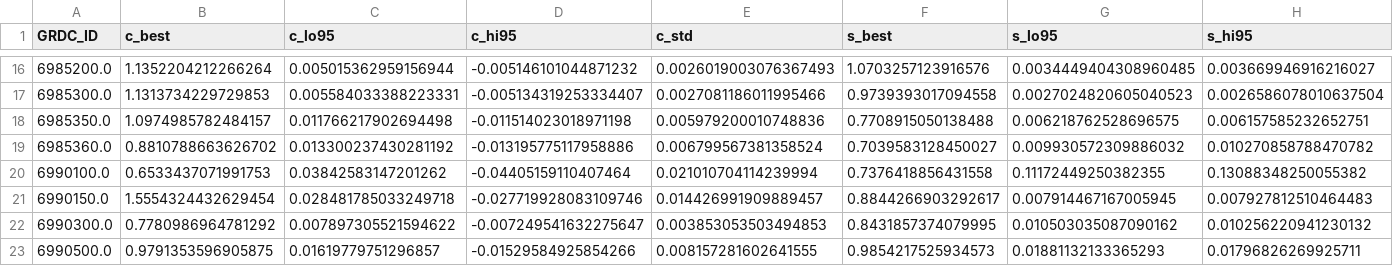
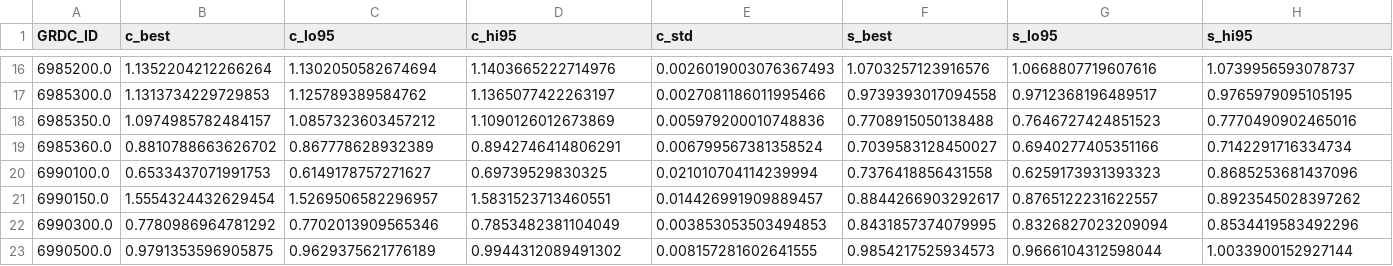
Before and after one commit to amforte/Caucasus_Erosion, a CSV file: result_tables/GRDC_Distribution_Fits.csv, drawn as a sheet; only a part is shown, gaps mark what is left out; the diff covers the shown part only; the diff names each change by its address in the sheet, - before the commit and + after, or states it on an @@ line.

```diff
--- a/result_tables/GRDC_Distribution_Fits.csv
+++ b/result_tables/GRDC_Distribution_Fits.csv
-C16 (c_lo95): 0.005015362959156944
+C16 (c_lo95): 1.1302050582674694
-D16 (c_hi95): -0.005146101044871232
+D16 (c_hi95): 1.1403665222714976
-G16 (s_lo95): 0.0034449404308960485
+G16 (s_lo95): 1.0668807719607616
-H16 (s_hi95): 0.003669946916216027
+H16 (s_hi95): 1.0739956593078737
-C17 (c_lo95): 0.005584033388223331
+C17 (c_lo95): 1.125789389584762
-D17 (c_hi95): -0.005134319253334407
+D17 (c_hi95): 1.1365077422263197
-G17 (s_lo95): 0.0027024820605040523
+G17 (s_lo95): 0.9712368196489517
-H17 (s_hi95): 0.0026586078010637504
+H17 (s_hi95): 0.9765979095105195
-C18 (c_lo95): 0.011766217902694498
+C18 (c_lo95): 1.0857323603457212
-D18 (c_hi95): -0.011514023018971198
+D18 (c_hi95): 1.1090126012673869
-G18 (s_lo95): 0.006218762528696575
+G18 (s_lo95): 0.7646727424851523
-H18 (s_hi95): 0.006157585232652751
+H18 (s_hi95): 0.7770490902465016
-C19 (c_lo95): 0.013300237430281192
+C19 (c_lo95): 0.867778628932389
-D19 (c_hi95): -0.013195775117958886
+D19 (c_hi95): 0.8942746414806291
-G19 (s_lo95): 0.009930572309886032
+G19 (s_lo95): 0.6940277405351166
-H19 (s_hi95): 0.010270858788470782
+H19 (s_hi95): 0.7142291716334734
-C20 (c_lo95): 0.03842583147201262
+C20 (c_lo95): 0.6149178757271627
-D20 (c_hi95): -0.04405159110407464
+D20 (c_hi95): 0.69739529830325
-G20 (s_lo95): 0.11172449250382355
+G20 (s_lo95): 0.6259173931393323
-H20 (s_hi95): 0.13088348250055382
+H20 (s_hi95): 0.8685253681437096
-C21 (c_lo95): 0.028481785033249718
+C21 (c_lo95): 1.5269506582296957
-D21 (c_hi95): -0.027719928083109746
+D21 (c_hi95): 1.5831523713460551
-G21 (s_lo95): 0.007914467167005945
+G21 (s_lo95): 0.8765122231622557
-H21 (s_hi95): 0.007927812510464483
+H21 (s_hi95): 0.8923545028397262
-C22 (c_lo95): 0.007897305521594622
+C22 (c_lo95): 0.7702013909565346
-D22 (c_hi95): -0.007249541632275647
+D22 (c_hi95): 0.7853482381104049
-G22 (s_lo95): 0.010503035087090162
+G22 (s_lo95): 0.8326827023209094
-H22 (s_hi95): 0.010256220941230132
+H22 (s_hi95): 0.8534419583492296
-C23 (c_lo95): 0.01619779751296857
+C23 (c_lo95): 0.9629375621776189
-D23 (c_hi95): -0.01529584925854266
+D23 (c_hi95): 0.9944312089491302
-G23 (s_lo95): 0.01881132133365293
+G23 (s_lo95): 0.9666104312598044
-H23 (s_hi95): 0.01796826269925711
+H23 (s_hi95): 1.0033900152927144
```
Also changed, not shown: 58 edited cells elsewhere in this file, 6 other files.
